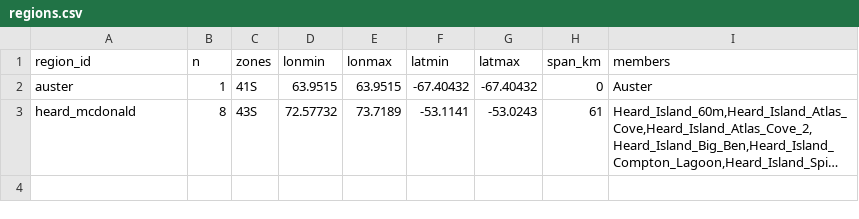
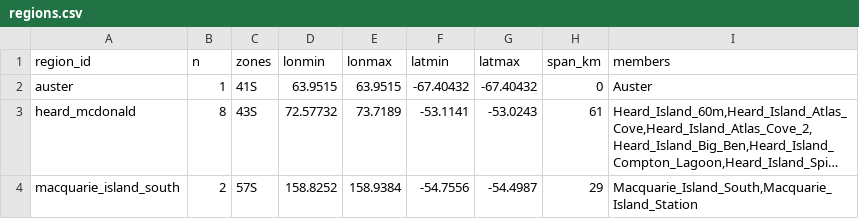
Before and after one commit to mdsumner/wildtiles, a CSV file: data/regions.csv, drawn as a sheet; long unchanged cells end in …; the diff names each change by its address in the sheet, - before the commit and + after, or states it on an @@ line.

```diff
--- a/data/regions.csv
+++ b/data/regions.csv
+row 4: macquarie_island_south | 2 | 57S | 158.8252 | 158.9384 | -54.7556 | -54.4987 | 29 | Macquarie_Island_South,Macquarie_Island_Station
```
Also changed, not shown: 3 other files.
